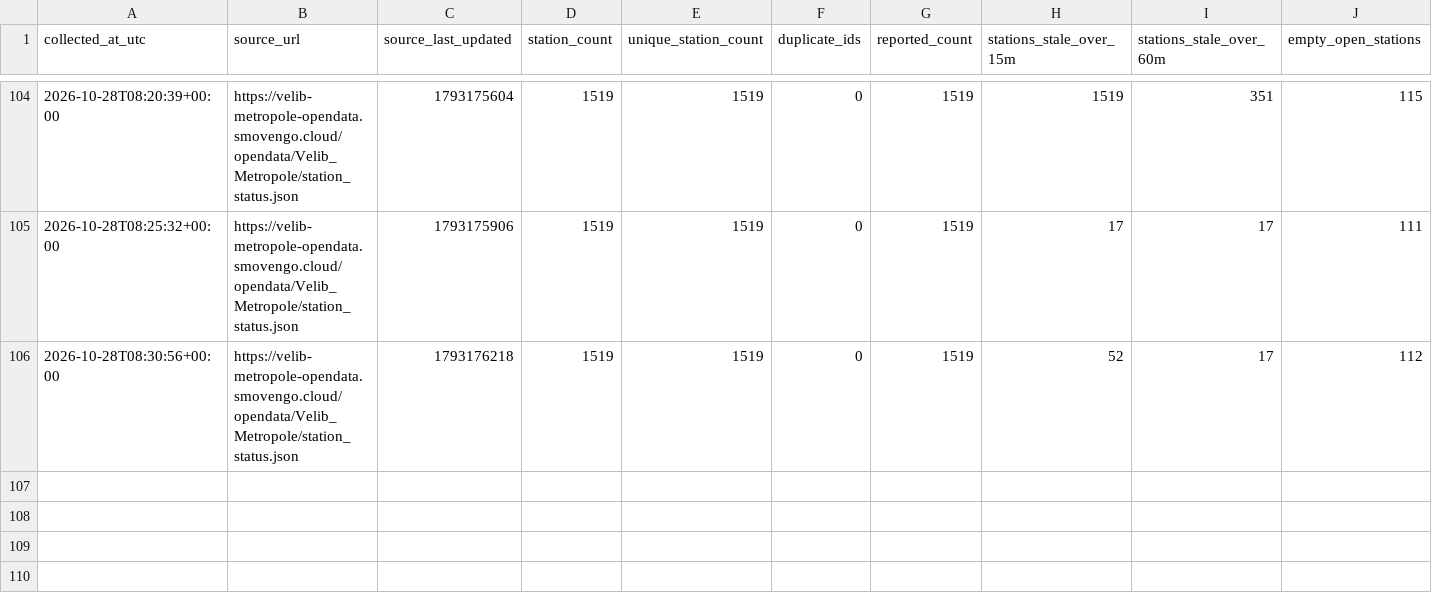
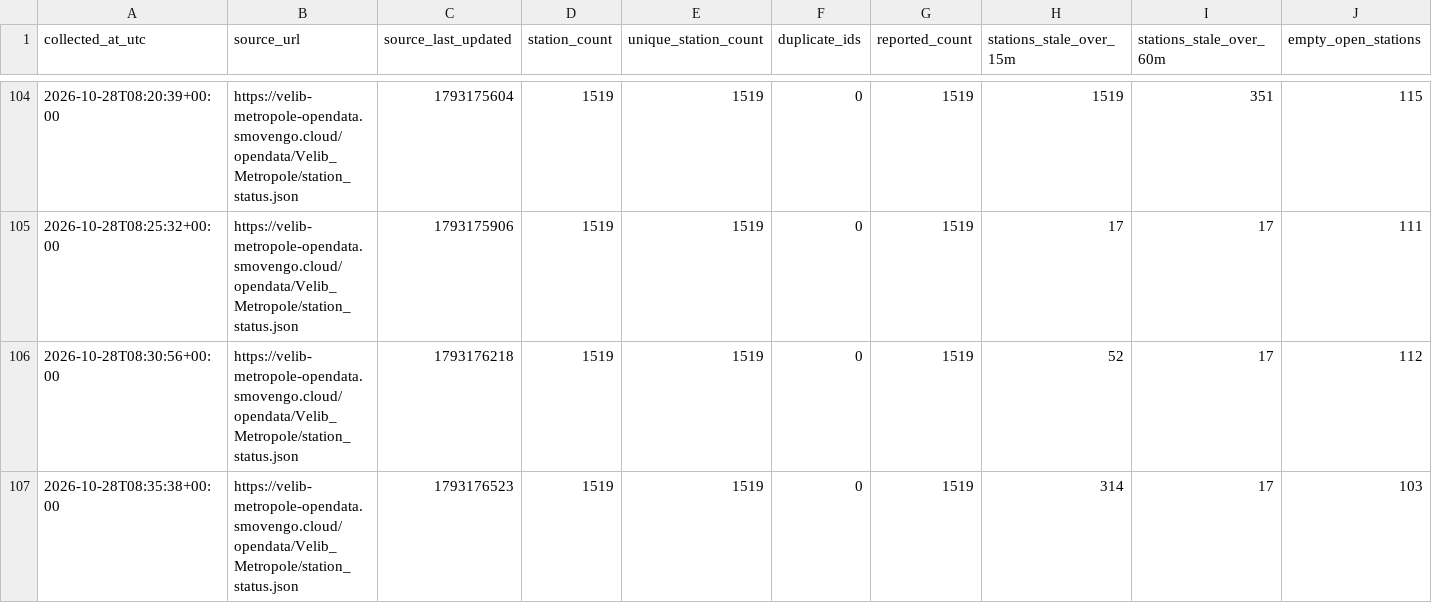
Before and after one commit to G-Akram01/velib-kit-data-science, a CSV file: data/quality/2026-10-28.csv, drawn as a sheet; only a part is shown, gaps mark what is left out; the diff names each change by its address in the sheet, - before the commit and + after, or states it on an @@ line.

```diff
--- a/data/quality/2026-10-28.csv
+++ b/data/quality/2026-10-28.csv
+row 107: 2026-10-28T08:35:38+00:00 | https://velib-metropole-opendata.smovengo.cloud/opendata/Velib_Metropole/station_status.json | 1793176523 | 1519 | 1519 | 0 | 1519 | 314 | 17 | 103
```
Also changed, not shown: 1 other file.
